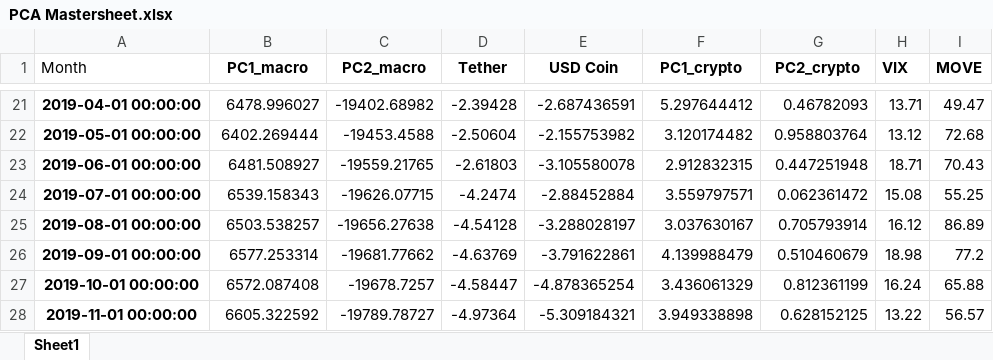
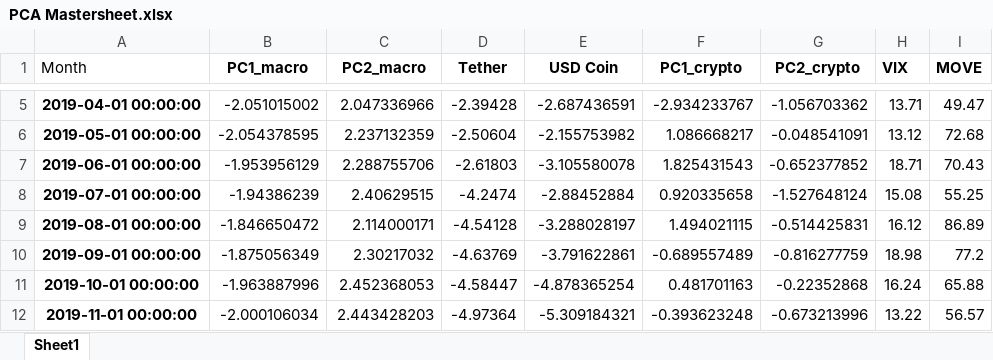
Before and after one commit to tianyishen701/CryptoMacroecon-Prediction-CSUREMM, an Excel workbook: data/PCA Mastersheet.xlsx, sheet Sheet1, drawn as a sheet; only a part is shown, gaps mark what is left out; values as stored, in another font and other column widths than the file's, no borders; addresses are those after the commit; the diff covers the shown part only; the diff names each change by its address in the sheet, - before the commit and + after, or states it on an @@ line.

```diff
--- a/data/PCA Mastersheet.xlsx (sheet Sheet1)
+++ b/data/PCA Mastersheet.xlsx (sheet Sheet1)
-B5 (PC1_macro): 6478.996027
+B5 (PC1_macro): -2.051015002
-C5 (PC2_macro): -19402.68982
+C5 (PC2_macro): 2.047336966
-F5 (PC1_crypto): 5.297644412
+F5 (PC1_crypto): -2.934233767
-G5 (PC2_crypto): 0.46782093
+G5 (PC2_crypto): -1.056703362
-B6 (PC1_macro): 6402.269444
+B6 (PC1_macro): -2.054378595
-C6 (PC2_macro): -19453.4588
+C6 (PC2_macro): 2.237132359
-F6 (PC1_crypto): 3.120174482
+F6 (PC1_crypto): 1.086668217
-G6 (PC2_crypto): 0.958803764
+G6 (PC2_crypto): -0.048541091
-B7 (PC1_macro): 6481.508927
+B7 (PC1_macro): -1.953956129
-C7 (PC2_macro): -19559.21765
+C7 (PC2_macro): 2.288755706
-F7 (PC1_crypto): 2.912832315
+F7 (PC1_crypto): 1.825431543
-G7 (PC2_crypto): 0.447251948
+G7 (PC2_crypto): -0.652377852
-B8 (PC1_macro): 6539.158343
+B8 (PC1_macro): -1.94386239
-C8 (PC2_macro): -19626.07715
+C8 (PC2_macro): 2.40629515
-F8 (PC1_crypto): 3.559797571
+F8 (PC1_crypto): 0.920335658
-G8 (PC2_crypto): 0.062361472
+G8 (PC2_crypto): -1.527648124
-B9 (PC1_macro): 6503.538257
+B9 (PC1_macro): -1.846650472
-C9 (PC2_macro): -19656.27638
+C9 (PC2_macro): 2.114000171
-F9 (PC1_crypto): 3.037630167
+F9 (PC1_crypto): 1.494021115
-G9 (PC2_crypto): 0.705793914
+G9 (PC2_crypto): -0.514425831
-B10 (PC1_macro): 6577.253314
+B10 (PC1_macro): -1.875056349
-C10 (PC2_macro): -19681.77662
+C10 (PC2_macro): 2.30217032
-F10 (PC1_crypto): 4.139988479
+F10 (PC1_crypto): -0.689557489
-G10 (PC2_crypto): 0.510460679
+G10 (PC2_crypto): -0.816277759
-B11 (PC1_macro): 6572.087408
+B11 (PC1_macro): -1.963887996
-C11 (PC2_macro): -19678.7257
+C11 (PC2_macro): 2.452368053
-F11 (PC1_crypto): 3.436061329
+F11 (PC1_crypto): 0.481701163
-G11 (PC2_crypto): 0.812361199
+G11 (PC2_crypto): -0.22352868
-B12 (PC1_macro): 6605.322592
+B12 (PC1_macro): -2.000106034
-C12 (PC2_macro): -19789.78727
+C12 (PC2_macro): 2.443428203
-F12 (PC1_crypto): 3.949338898
+F12 (PC1_crypto): -0.393623248
-G12 (PC2_crypto): 0.628152125
+G12 (PC2_crypto): -0.673213996
```
Also changed, not shown: 16 removed rows and 260 edited cells elsewhere in this sheet.
